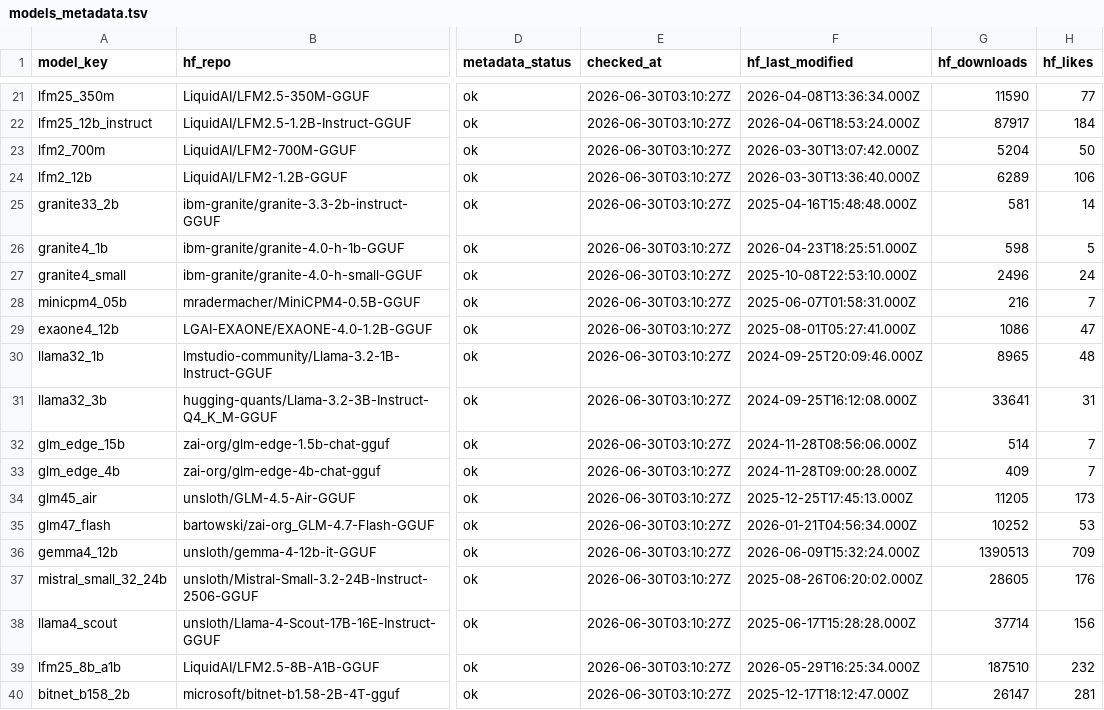
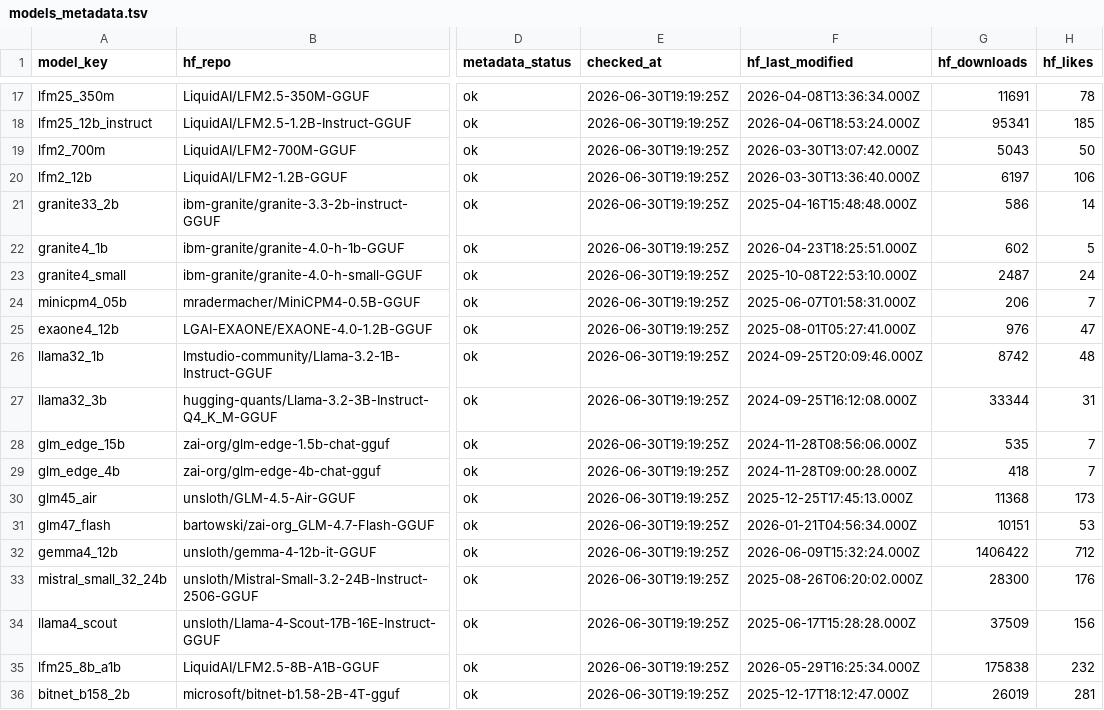
Before and after one commit to joshmeek/otlet, a TSV file: benchmarks/models_metadata.tsv, drawn as a sheet; only a part is shown, gaps mark what is left out; addresses are those after the commit; the diff covers the shown part only; the diff names each change by its address in the sheet, - before the commit and + after, or states it on an @@ line.

```diff
--- a/benchmarks/models_metadata.tsv
+++ b/benchmarks/models_metadata.tsv
-E17:E36 (checked_at): 2026-06-30T03:10:27Z
+E17:E36 (checked_at): 2026-06-30T19:19:25Z
-G17 (hf_downloads): 11590
+G17 (hf_downloads): 11691
-H17 (hf_likes): 77
+H17 (hf_likes): 78
-G18 (hf_downloads): 87917
+G18 (hf_downloads): 95341
-H18 (hf_likes): 184
+H18 (hf_likes): 185
-G19 (hf_downloads): 5204
+G19 (hf_downloads): 5043
-G20 (hf_downloads): 6289
+G20 (hf_downloads): 6197
-G21 (hf_downloads): 581
+G21 (hf_downloads): 586
-G22 (hf_downloads): 598
+G22 (hf_downloads): 602
-G23 (hf_downloads): 2496
+G23 (hf_downloads): 2487
-G24 (hf_downloads): 216
+G24 (hf_downloads): 206
-G25 (hf_downloads): 1086
+G25 (hf_downloads): 976
-G26 (hf_downloads): 8965
+G26 (hf_downloads): 8742
-G27 (hf_downloads): 33641
+G27 (hf_downloads): 33344
-G28 (hf_downloads): 514
+G28 (hf_downloads): 535
-G29 (hf_downloads): 409
+G29 (hf_downloads): 418
-G30 (hf_downloads): 11205
+G30 (hf_downloads): 11368
-G31 (hf_downloads): 10252
+G31 (hf_downloads): 10151
-G32 (hf_downloads): 1390513
+G32 (hf_downloads): 1406422
-H32 (hf_likes): 709
+H32 (hf_likes): 712
-G33 (hf_downloads): 28605
+G33 (hf_downloads): 28300
-G34 (hf_downloads): 37714
+G34 (hf_downloads): 37509
-G35 (hf_downloads): 187510
+G35 (hf_downloads): 175838
-G36 (hf_downloads): 26147
+G36 (hf_downloads): 26019
```
Also changed, not shown: 4 removed rows and 38 edited cells elsewhere in this file, benchmarks/models.tsv, 11 other files.
